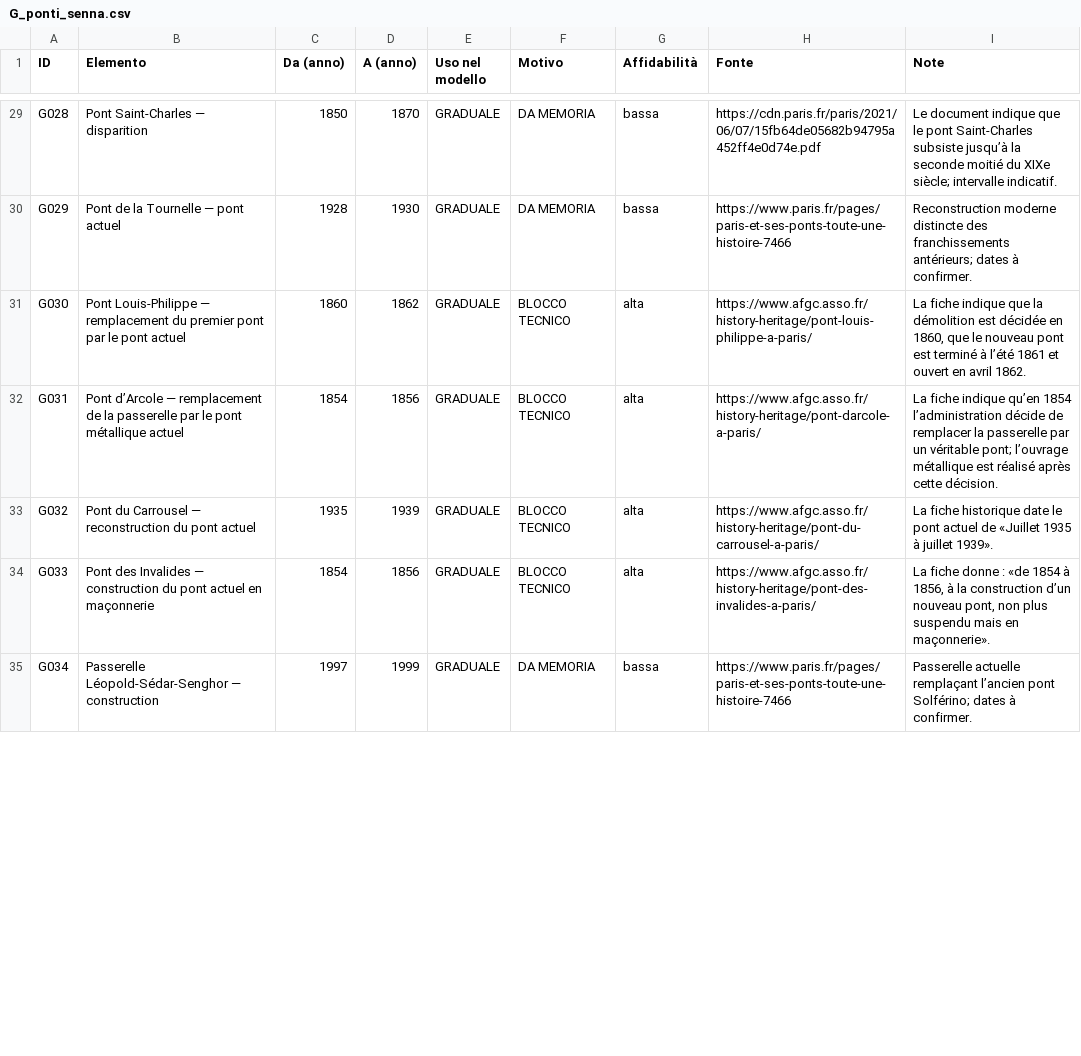
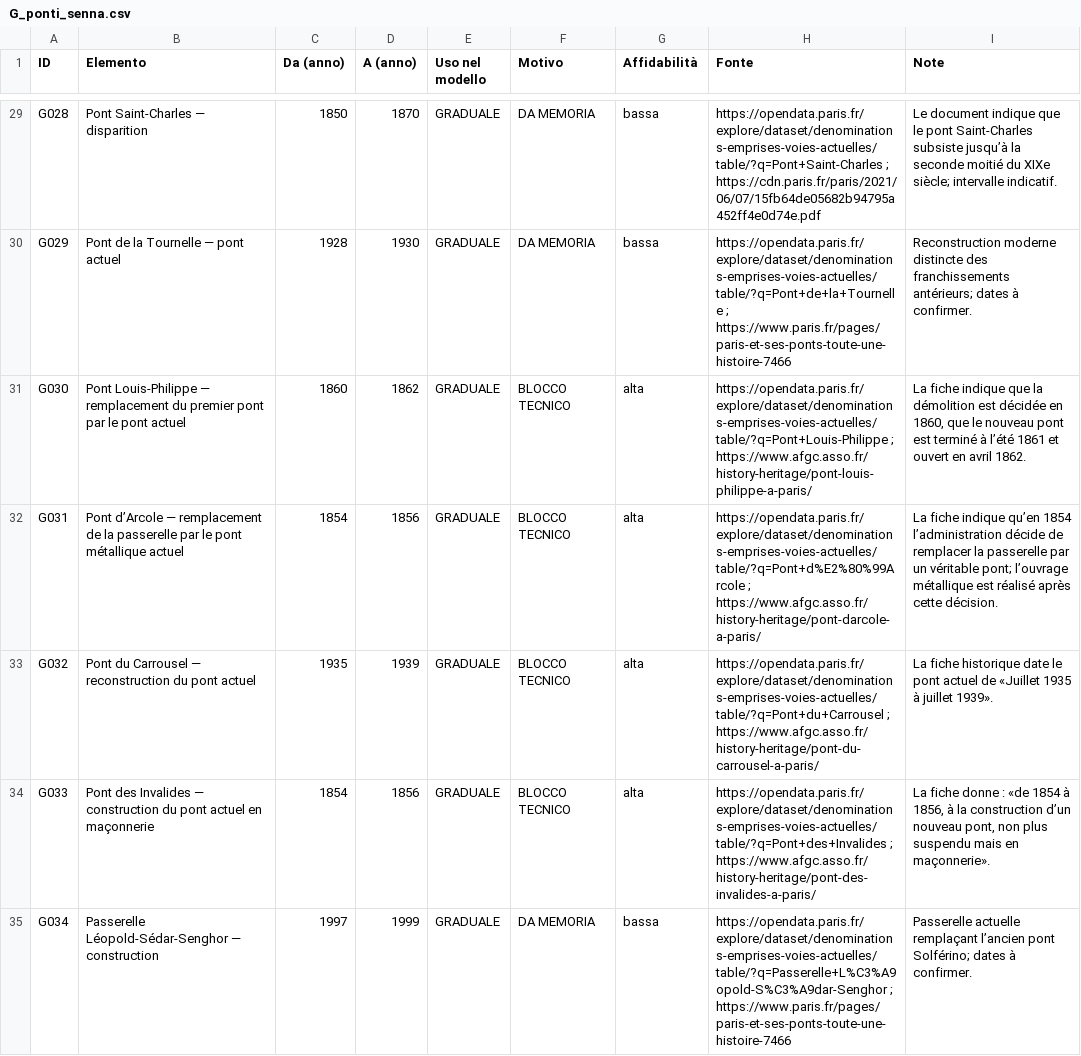
Before and after one commit to doctail/city3d, a CSV file: parigi/validazione/G_ponti_senna.csv, drawn as a sheet; only a part is shown, gaps mark what is left out; the diff covers the shown part only.

```diff
--- a/parigi/validazione/G_ponti_senna.csv
+++ b/parigi/validazione/G_ponti_senna.csv
@@ -29,7 +29,7 @@
-"G028","Pont Saint-Charles — disparition","1850","1870","GRADUALE","DA MEMORIA","bassa","https://cdn.paris.fr/paris/2021/06/07/15fb64de05682b94795a452ff4e0d74e.pdf","Le document indique que le pont Saint-Charles subsiste jusqu’à la seconde moitié du XIXe siècle; intervalle indicatif."
-"G029","Pont de la Tournelle — pont actuel","1928","1930","GRADUALE","DA MEMORIA","bassa","https://www.paris.fr/pages/paris-et-ses-ponts-toute-une-histoire-7466","Reconstruction moderne distincte des franchissements antérieurs; dates à confirmer."
-"G030","Pont Louis-Philippe — remplacement du premier pont par le pont actuel","1860","1862","GRADUALE","BLOCCO TECNICO","alta","https://www.afgc.asso.fr/history-heritage/pont-louis-philippe-a-paris/","La fiche indique que la démolition est décidée en 1860, que le nouveau pont est terminé à l’été 1861 et ouvert en avril 1862."
-"G031","Pont d’Arcole — remplacement de la passerelle par le pont métallique actuel","1854","1856","GRADUALE","BLOCCO TECNICO","alta","https://www.afgc.asso.fr/history-heritage/pont-darcole-a-paris/","La fiche indique qu’en 1854 l’administration décide de remplacer la passerelle par un véritable pont; l’ouvrage métallique est réalisé après cette décision."
-"G032","Pont du Carrousel — reconstruction du pont actuel","1935","1939","GRADUALE","BLOCCO TECNICO","alta","https://www.afgc.asso.fr/history-heritage/pont-du-carrousel-a-paris/","La fiche historique date le pont actuel de «Juillet 1935 à juillet 1939»."
-"G033","Pont des Invalides — construction du pont actuel en maçonnerie","1854","1856","GRADUALE","BLOCCO TECNICO","alta","https://www.afgc.asso.fr/history-heritage/pont-des-invalides-a-paris/","La fiche donne : «de 1854 à 1856, à la construction d’un nouveau pont, non plus suspendu mais en maçonnerie»."
-"G034","Passerelle Léopold-Sédar-Senghor — construction","1997","1999","GRADUALE","DA MEMORIA","bassa","https://www.paris.fr/pages/paris-et-ses-ponts-toute-une-histoire-7466","Passerelle actuelle remplaçant l’ancien pont Solférino; dates à confirmer."
+"G028","Pont Saint-Charles — disparition","1850","1870","GRADUALE","DA MEMORIA","bassa","https://opendata.paris.fr/explore/dataset/denominations-emprises-voies-actuelles/table/?q=Pont+Saint-Charles ; https://cdn.paris.fr/paris/2021/06/07/15fb64de05682b94795a452ff4e0d74e.pdf","Le document indique que le pont Saint-Charles subsiste jusqu’à la seconde moitié du XIXe siècle; intervalle indicatif."
+"G029","Pont de la Tournelle — pont actuel","1928","1930","GRADUALE","DA MEMORIA","bassa","https://opendata.paris.fr/explore/dataset/denominations-emprises-voies-actuelles/table/?q=Pont+de+la+Tournelle ; https://www.paris.fr/pages/paris-et-ses-ponts-toute-une-histoire-7466","Reconstruction moderne distincte des franchissements antérieurs; dates à confirmer."
+"G030","Pont Louis-Philippe — remplacement du premier pont par le pont actuel","1860","1862","GRADUALE","BLOCCO TECNICO","alta","https://opendata.paris.fr/explore/dataset/denominations-emprises-voies-actuelles/table/?q=Pont+Louis-Philippe ; https://www.afgc.asso.fr/history-heritage/pont-louis-philippe-a-paris/","La fiche indique que la démolition est décidée en 1860, que le nouveau pont est terminé à l’été 1861 et ouvert en avril 1862."
+"G031","Pont d’Arcole — remplacement de la passerelle par le pont métallique actuel","1854","1856","GRADUALE","BLOCCO TECNICO","alta","https://opendata.paris.fr/explore/dataset/denominations-emprises-voies-actuelles/table/?q=Pont+d%E2%80%99Arcole ; https://www.afgc.asso.fr/history-heritage/pont-darcole-a-paris/","La fiche indique qu’en 1854 l’administration décide de remplacer la passerelle par un véritable pont; l’ouvrage métallique est réalisé après cette décision."
+"G032","Pont du Carrousel — reconstruction du pont actuel","1935","1939","GRADUALE","BLOCCO TECNICO","alta","https://opendata.paris.fr/explore/dataset/denominations-emprises-voies-actuelles/table/?q=Pont+du+Carrousel ; https://www.afgc.asso.fr/history-heritage/pont-du-carrousel-a-paris/","La fiche historique date le pont actuel de «Juillet 1935 à juillet 1939»."
+"G033","Pont des Invalides — construction du pont actuel en maçonnerie","1854","1856","GRADUALE","BLOCCO TECNICO","alta","https://opendata.paris.fr/explore/dataset/denominations-emprises-voies-actuelles/table/?q=Pont+des+Invalides ; https://www.afgc.asso.fr/history-heritage/pont-des-invalides-a-paris/","La fiche donne : «de 1854 à 1856, à la construction d’un nouveau pont, non plus suspendu mais en maçonnerie»."
+"G034","Passerelle Léopold-Sédar-Senghor — construction","1997","1999","GRADUALE","DA MEMORIA","bassa","https://opendata.paris.fr/explore/dataset/denominations-emprises-voies-actuelles/table/?q=Passerelle+L%C3%A9opold-S%C3%A9dar-Senghor ; https://www.paris.fr/pages/paris-et-ses-ponts-toute-une-histoire-7466","Passerelle actuelle remplaçant l’ancien pont Solférino; dates à confirmer."
```
Also changed, not shown: 50 edited cells elsewhere in this file.
